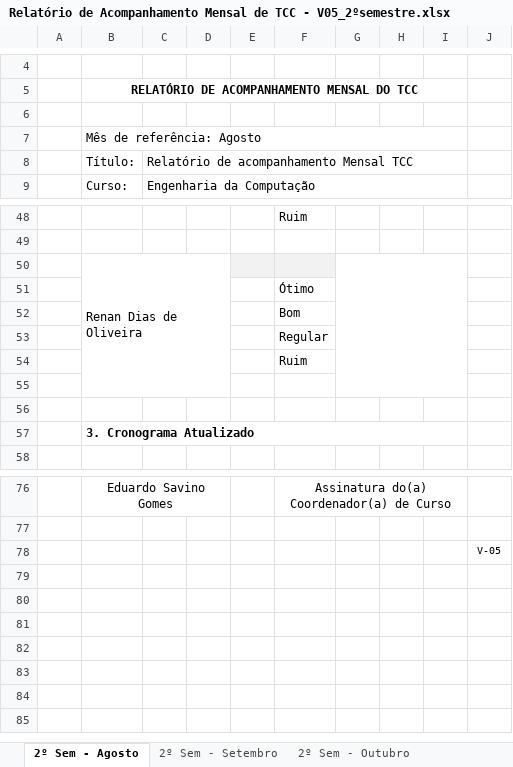
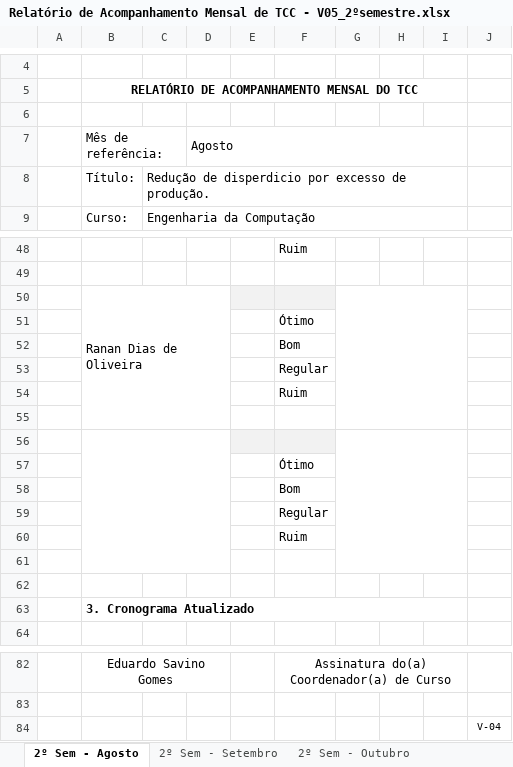
Before and after one commit to SrMartis/TCC1, an Excel workbook: Relatório de Acompanhamento Mensal de TCC - V05_2ºsemestre.xlsx, sheet 2º Sem - Agosto, drawn as a sheet; only a part is shown, gaps mark what is left out; values as stored, in another font and other column widths than the file's, no borders; charts and pictures and conditional formats not drawn; removed rows and columns are numbered as before the commit, all else as after; the diff covers the shown part only; the diff names each change by its address in the sheet, - before the commit and + after, or states it on an @@ line.

Commit message:
Relatório de acompanhamento mensal de TCC.
Relatório de acompanhamento mensal de TCC versão 23/08/2019.

```diff
--- a/Relatório de Acompanhamento Mensal de TCC - V05_2ºsemestre.xlsx (sheet 2º Sem - Agosto)
+++ b/Relatório de Acompanhamento Mensal de TCC - V05_2ºsemestre.xlsx (sheet 2º Sem - Agosto)
-row 7:  | Mês de referência: Agosto
+row 7:  | Mês de referência: |  | Agosto
-C8: Relatório de acompanhamento Mensal TCC
+C8: Redução de disperdicio por excesso de produção.
-B50: Renan Dias de Oliveira
+B50: Ranan Dias de Oliveira
-B50:D55 merged
+B50:D55 merged
-G50:I55 merged
+G50:I55 merged
+row 51:  |  |  |  |  | Ótimo
+row 52:  |  |  |  |  | Bom
+row 53:  |  |  |  |  | Regular
+row 54:  |  |  |  |  | Ruim
+row 55: (empty)
+row 56: (empty)
-J84: V-05
+J84: V-04
```
Also changed, not shown: 3 edited cells elsewhere in this sheet, sheet 2º Sem - Novembro, sheet 2º Sem - Outubro, sheet 2º Sem - Setembro, formulas that keep their value, charts or pictures.
